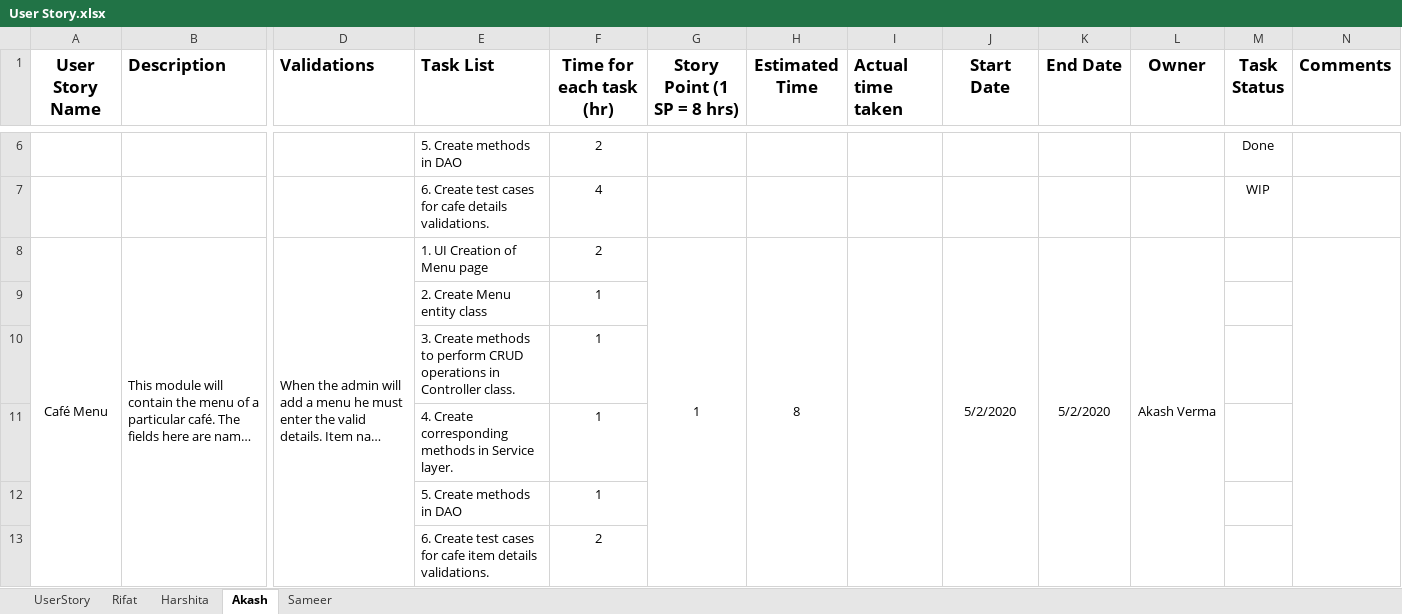
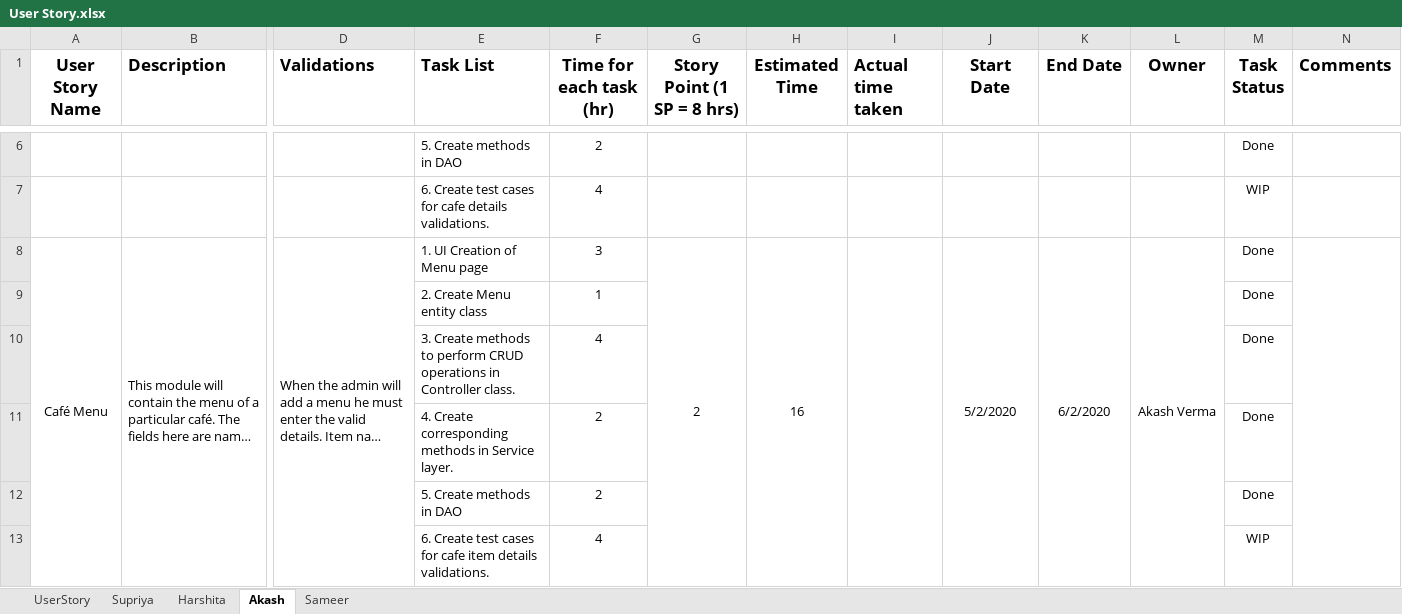
Before and after one commit to curiousnihilist/CapCafeDocs, an Excel workbook: User Story.xlsx, sheet Akash, drawn as a sheet; only a part is shown, gaps mark what is left out; long unchanged cells end in …; values as stored, in another font and other column widths than the file's, no borders; removed rows and columns are numbered as before the commit, all else as after; rows hold the shown columns only; the diff names each change by its address in the sheet, - before the commit and + after, or states it on an @@ line.

```diff
--- a/User Story.xlsx (sheet Akash)
+++ b/User Story.xlsx (sheet Akash)
-sheet tab: Rifat
+sheet tab: Supriya
-F8 (Time for each task (hr)): 2
+F8 (Time for each task (hr)): 3
-G8 (Story Point (1 SP = 8 hrs)): 1
+G8 (Story Point (1 SP = 8 hrs)): 2
-H8 (Estimated Time): 8
+H8 (Estimated Time): 16
-K8 (End Date): 5/2/2020
+K8 (End Date): 6/2/2020
-M8:M9 (Task Status): (empty)
+M8:M9 (Task Status): Done
-row 10:  |  |  | 3. Create methods to perform CRUD operations in Controller class. | 1
-row 11:  |  |  | 4. Create corresponding methods in Service layer. | 1
-row 12:  |  |  | 5. Create methods in DAO | 1
-row 13:  |  |  | 6. Create test cases for cafe item details validations. | 2
+row 10:  |  |  | 3. Create methods to perform CRUD operations in Controller class. | 4 |  |  |  |  |  |  | Done
+row 11:  |  |  | 4. Create corresponding methods in Service layer. | 2 |  |  |  |  |  |  | Done
+row 12:  |  |  | 5. Create methods in DAO | 2 |  |  |  |  |  |  | Done
+row 13:  |  |  | 6. Create test cases for cafe item details validations. | 4 |  |  |  |  |  |  | WIP
```
Also changed, not shown: sheet Supriya, 2 other files.
